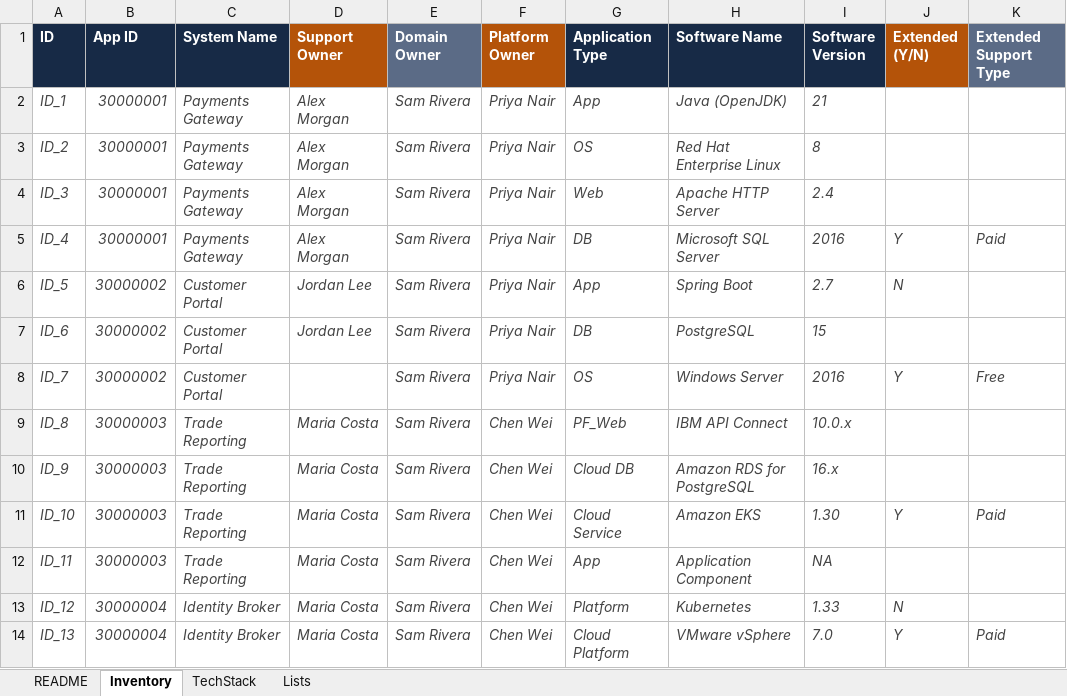
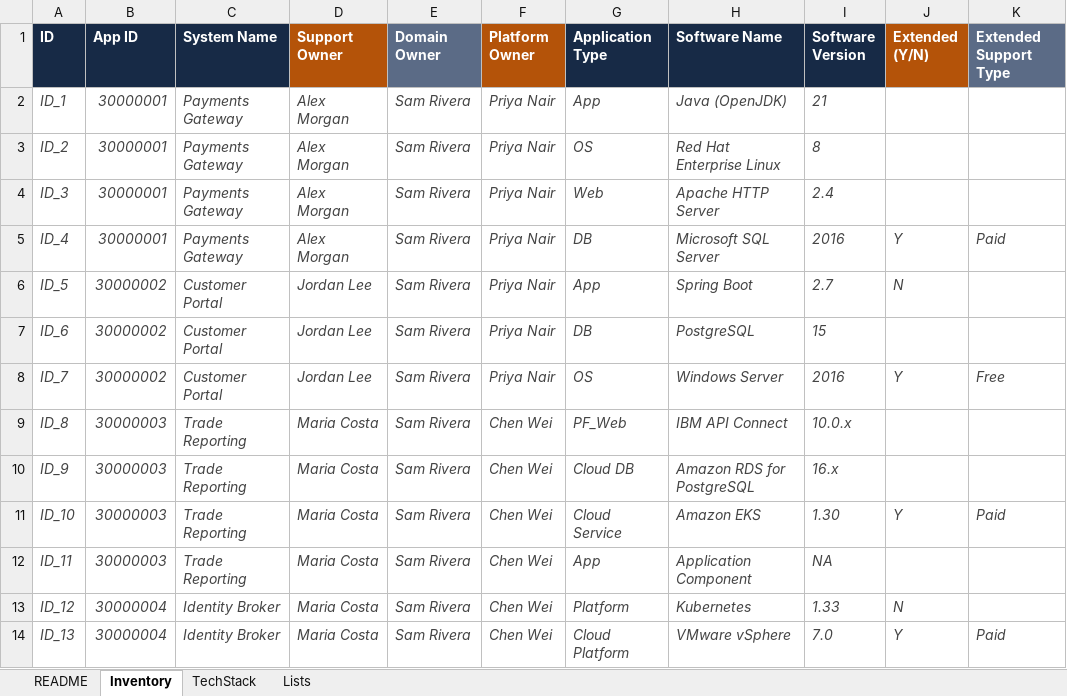
Before and after one commit to mfkhan267/eos_pages, an Excel workbook: docs/ATLAS_Dataset_Template.xlsx, sheet Inventory, drawn as a sheet; only a part is shown; values as stored, in another font and other column widths than the file's, no borders; conditional formats not drawn; the diff names each change by its address in the sheet, - before the commit and + after, or states it on an @@ line.

```diff
--- a/docs/ATLAS_Dataset_Template.xlsx (sheet Inventory)
+++ b/docs/ATLAS_Dataset_Template.xlsx (sheet Inventory)
-D8 (Support Owner): (empty)
+D8 (Support Owner): Jordan Lee
```
Also changed, not shown: sheet Lists, sheet README, 2 other files.
